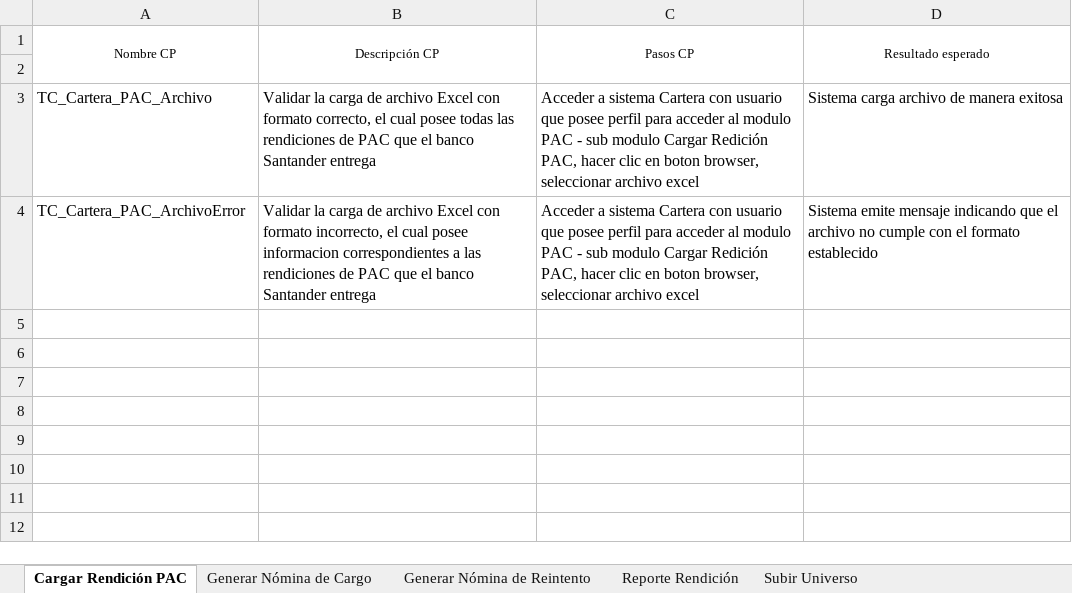
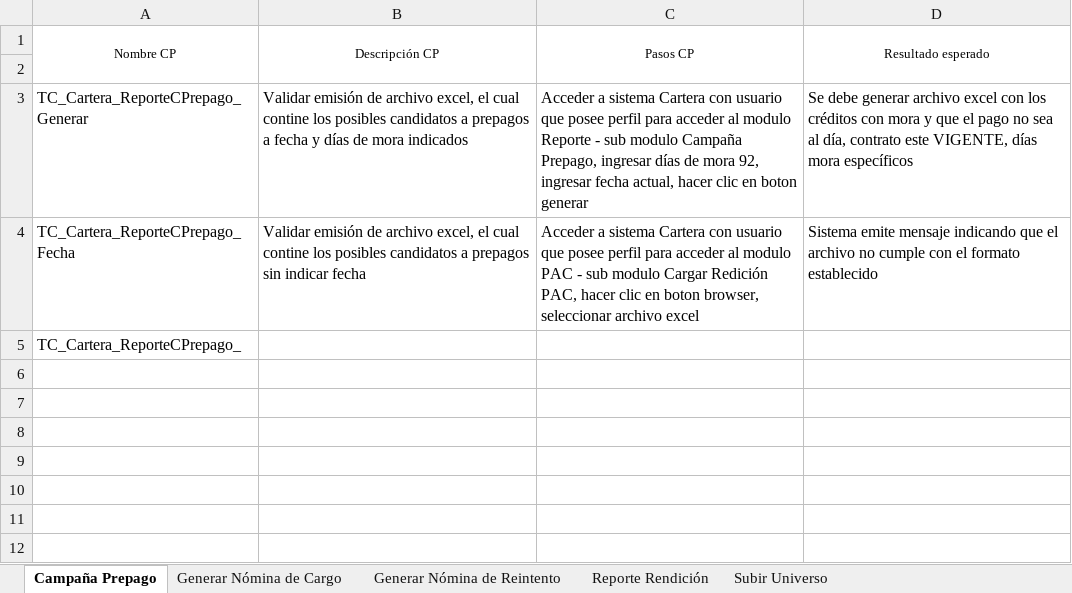
Before and after one commit to mvilches2508/Global-Testing, an Excel workbook: Casos Cartera/Reportes.xlsx, sheet Campaña Prepago, drawn as a sheet; only a part is shown; values as stored, in another font and other column widths than the file's, no borders; removed rows and columns are numbered as before the commit, all else as after; the diff names each change by its address in the sheet, - before the commit and + after, or states it on an @@ line.

Commit message:
Actualizar

```diff
--- a/Casos Cartera/Reportes.xlsx (sheet Campaña Prepago)
+++ b/Casos Cartera/Reportes.xlsx (sheet Campaña Prepago)
-sheet tab: Cargar Rendición PAC
+sheet tab: Campaña Prepago
-row 3: TC_Cartera_PAC_Archivo | Validar la carga de archivo Excel con formato correcto, el cual posee todas las rendiciones de PAC que el banco Santander entrega | Acceder a sistema Cartera con usuario que posee perfil para acceder al modulo PAC - sub modulo Cargar Redición PAC, hacer clic en boton browser, seleccionar archivo excel | Sistema carga archivo de manera exitosa
+row 3: TC_Cartera_ReporteCPrepago_Generar | Validar emisión de archivo excel, el cual contine los posibles candidatos a prepagos a fecha y días de mora indicados | Acceder a sistema Cartera con usuario que posee perfil para acceder al modulo Reporte - sub modulo Campaña Prepago, ingresar días de mora 92, ingresar fecha actual, hacer clic en boton generar | Se debe generar archivo excel con los créditos con mora y que el pago no sea al día, contrato este VIGENTE, días mora específicos
-A4 (Nombre CP): TC_Cartera_PAC_ArchivoError
+A4 (Nombre CP): TC_Cartera_ReporteCPrepago_Fecha
-B4 (Descripción CP): Validar la carga de archivo Excel con formato incorrecto, el cual posee informacion correspondientes a las rendiciones de PAC que el banco Santander entrega
+B4 (Descripción CP): Validar emisión de archivo excel, el cual contine los posibles candidatos a prepagos sin indicar fecha
-A5 (Nombre CP): (empty)
+A5 (Nombre CP): TC_Cartera_ReporteCPrepago_
```
